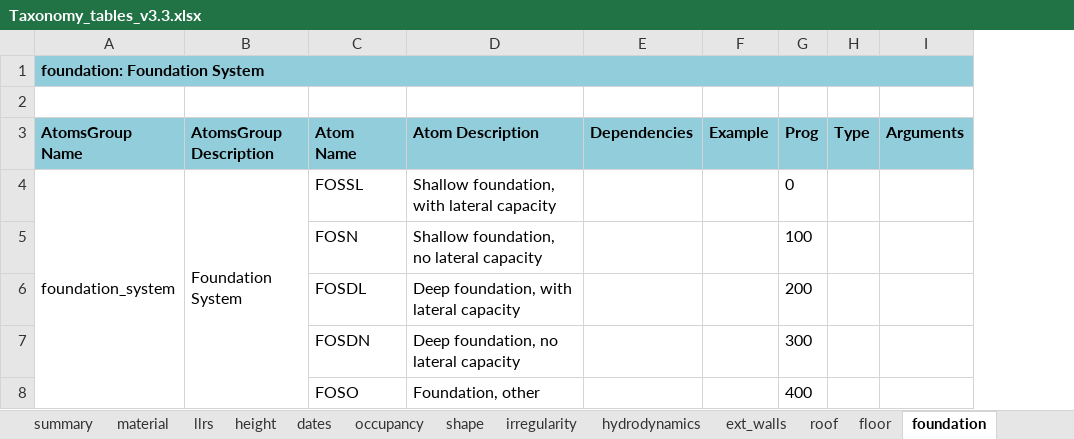
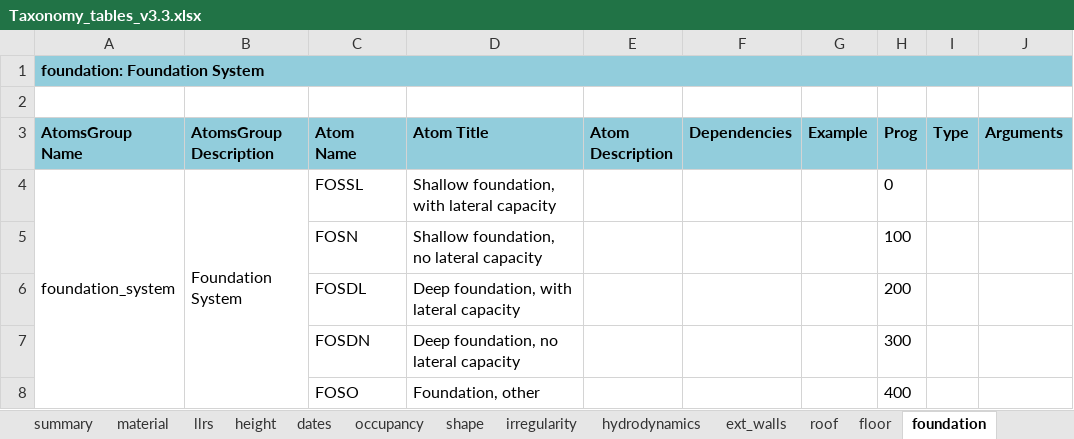
Before and after one commit to gem/gem_taxonomy, an Excel workbook: specs/Taxonomy_tables_v3.3.xlsx, sheet foundation, drawn as a sheet; only a part is shown; values as stored, in another font and other column widths than the file's, no borders; charts and pictures not drawn; the diff names each change by its address in the sheet, - before the commit and + after, or states it on an @@ line.

Commit message:
split atoms descriptions in titles and descriptions

```diff
--- a/specs/Taxonomy_tables_v3.3.xlsx (sheet foundation)
+++ b/specs/Taxonomy_tables_v3.3.xlsx (sheet foundation)
+column E (Atom Description), empty
-D3: Atom Description
+D3: Atom Title
```
Also changed, not shown: sheet hydrodynamics, sheet fire_prot, sheet height, sheet dates, sheet ext_walls, sheet irregularity, 6 more sheets, 3 other files.
